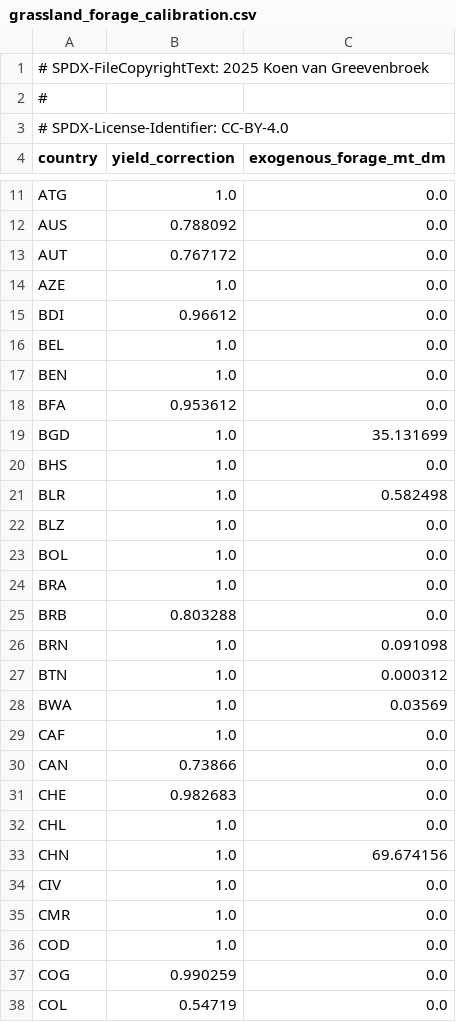
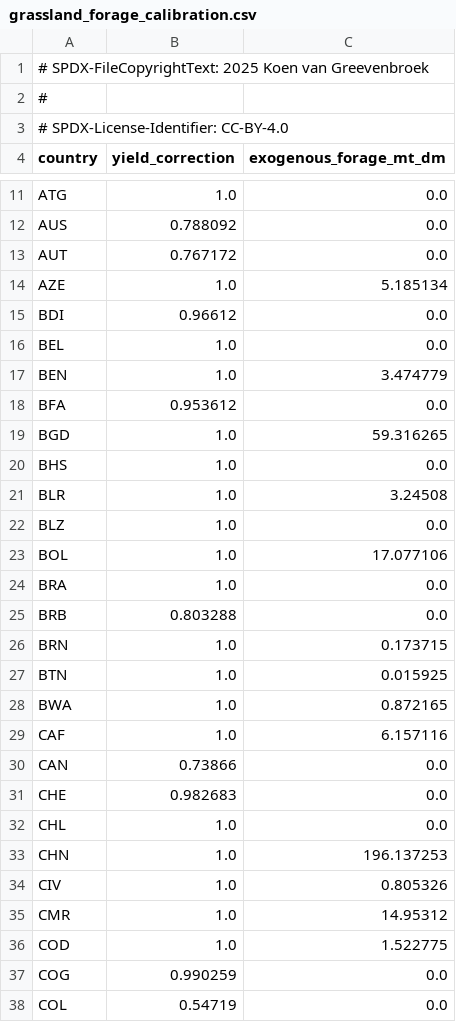
Before and after one commit to Sustainable-Solutions-Lab/GLADE, a CSV file: data/curated/grassland_forage_calibration.csv, drawn as a sheet; only a part is shown, gaps mark what is left out; the diff covers the shown part only.

```diff
--- a/data/curated/grassland_forage_calibration.csv
+++ b/data/curated/grassland_forage_calibration.csv
@@ -13,18 +13,18 @@ AUS,0.788092,0.0
 AUT,0.767172,0.0
-AZE,1.0,0.0
+AZE,1.0,5.185134
 BDI,0.96612,0.0
 BEL,1.0,0.0
-BEN,1.0,0.0
+BEN,1.0,3.474779
 BFA,0.953612,0.0
-BGD,1.0,35.131699
+BGD,1.0,59.316265
 BHS,1.0,0.0
-BLR,1.0,0.582498
+BLR,1.0,3.24508
 BLZ,1.0,0.0
-BOL,1.0,0.0
+BOL,1.0,17.077106
 BRA,1.0,0.0
 BRB,0.803288,0.0
-BRN,1.0,0.091098
-BTN,1.0,0.000312
-BWA,1.0,0.03569
-CAF,1.0,0.0
+BRN,1.0,0.173715
+BTN,1.0,0.015925
+BWA,1.0,0.872165
+CAF,1.0,6.157116
 CAN,0.73866,0.0
@@ -32,6 +32,6 @@ CHE,0.982683,0.0
 CHL,1.0,0.0
-CHN,1.0,69.674156
-CIV,1.0,0.0
-CMR,1.0,0.0
-COD,1.0,0.0
+CHN,1.0,196.137253
+CIV,1.0,0.805326
+CMR,1.0,14.95312
+COD,1.0,1.522775
 COG,0.990259,0.0
```
Also changed, not shown: 4 added rows and 61 edited cells elsewhere in this file, 14 other files.
